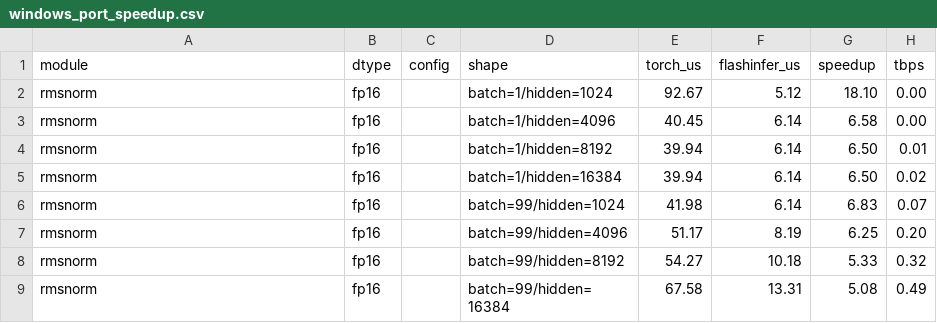
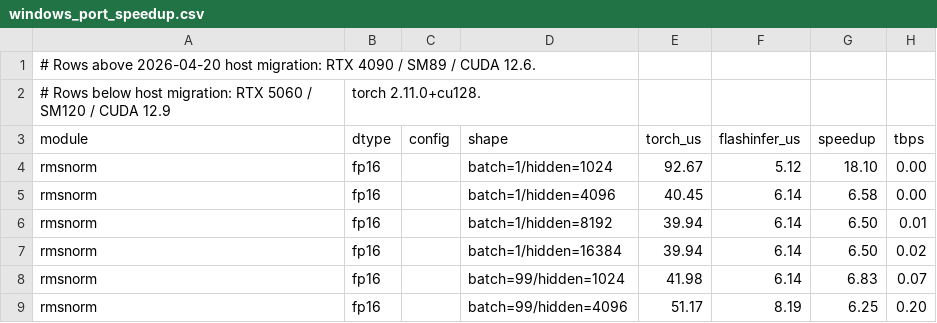
Before and after one commit to yyj6666667/flashinfer, a CSV file: benchmarks/results/windows_port_speedup.csv, drawn as a sheet; only a part is shown; the shorter side is filled out with more unchanged rows; the diff names each change by its address in the sheet, - before the commit and + after, or states it on an @@ line.

Commit message:
bench: note host migration in speedup CSV
Prior rows from RTX 4090/SM89/CUDA 12.6; future rows from RTX 5060/SM120/CUDA 12.9.

```diff
--- a/benchmarks/results/windows_port_speedup.csv
+++ b/benchmarks/results/windows_port_speedup.csv
+row 1: # Rows above 2026-04-20 host migration: RTX 4090 / SM89 / CUDA 12.6.
+row 2: # Rows below host migration: RTX 5060 / SM120 / CUDA 12.9 | torch 2.11.0+cu128.
```
